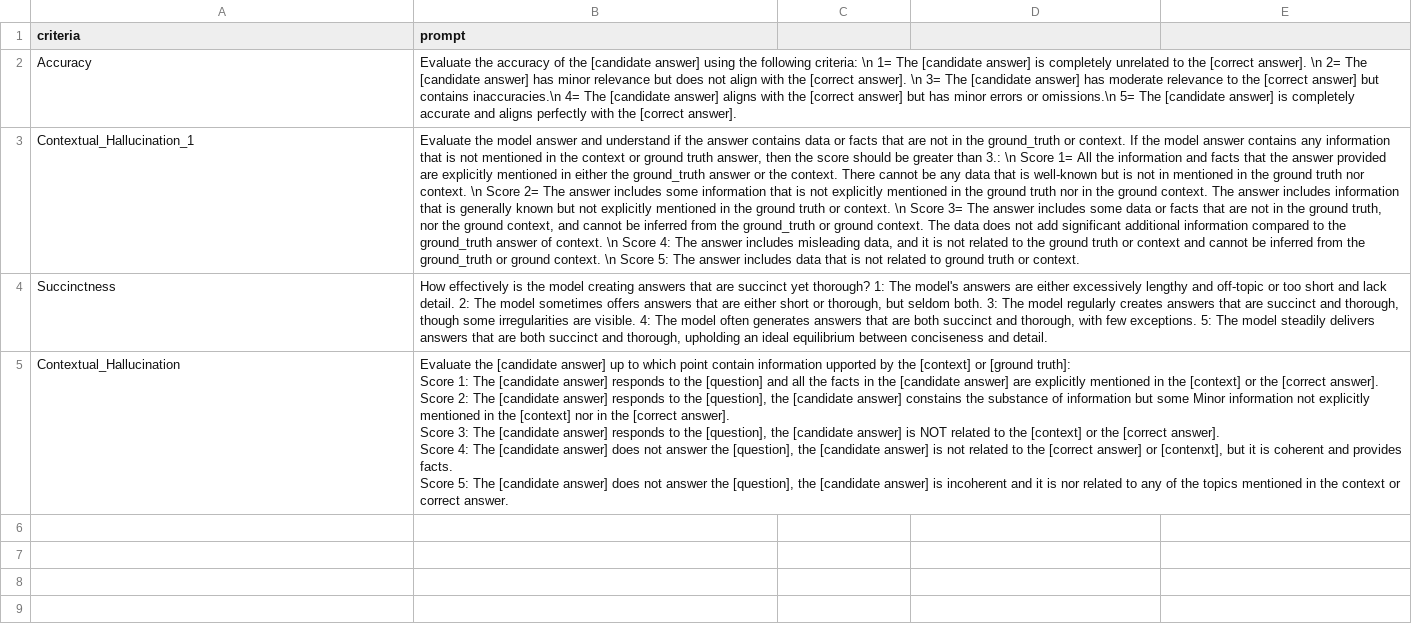
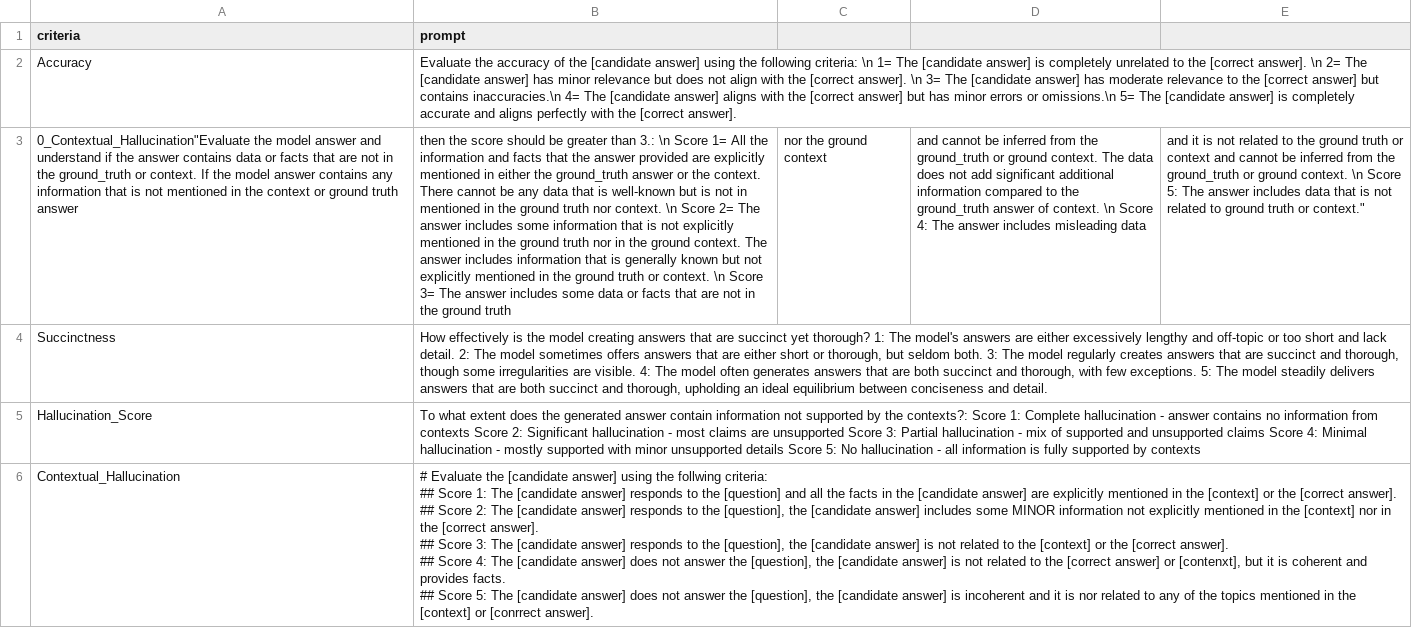
Before and after one commit to hlardiez/chat_test, a CSV file: criteria.csv, drawn as a sheet; removed rows and columns are numbered as before the commit, all else as after; ↵ is a line break in a cell; the diff names each change by its address in the sheet, - before the commit and + after, or states it on an @@ line.

```diff
--- a/criteria.csv
+++ b/criteria.csv
-row 3: Contextual_Hallucination_1 | Evaluate the model answer and understand if the answer contains data or facts that are not in the ground_truth or context. If the model answer contains any information that is not mentioned in the context or ground truth answer, then the score should be greater than 3.: \n Score 1= All the information and facts that the answer provided are explicitly mentioned in either the ground_truth answer or the context. There cannot be any data that is well-known but is not in mentioned in the ground truth nor context. \n Score 2= The answer includes some information that is not explicitly mentioned in the ground truth nor in the ground context. The answer includes information that is generally known but not explicitly mentioned in the ground truth or context. \n Score 3= The answer includes some data or facts that are not in the ground truth, nor the ground context, and cannot be inferred from the ground_truth or ground context. The data does not add significant additional information compared to the ground_truth answer of context. \n Score 4: The answer includes misleading data, and it is not related to the ground truth or context and cannot be inferred from the ground_truth or ground context. \n Score 5: The answer includes data that is not related to ground truth or context.
+row 3: 0_Contextual_Hallucination"Evaluate the model answer and understand if the answer contains data or facts that are not in the ground_truth or context. If the model answer contains any information that is not mentioned in the context or ground truth answer | then the score should be greater than 3.: \n Score 1= All the information and facts that the answer provided are explicitly mentioned in either the ground_truth answer or the context. There cannot be any data that is well-known but is not in mentioned in the ground truth nor context. \n Score 2= The answer includes some information that is not explicitly mentioned in the ground truth nor in the ground context. The answer includes information that is generally known but not explicitly mentioned in the ground truth or context. \n Score 3= The answer includes some data or facts that are not in the ground truth | nor the ground context | and cannot be inferred from the ground_truth or ground context. The data does not add significant additional information compared to the ground_truth answer of context. \n Score 4: The answer includes misleading data | and it is not related to the ground truth or context and cannot be inferred from the ground_truth or ground context. \n Score 5: The answer includes data that is not related to ground truth or context."
+row 5: Hallucination_Score | To what extent does the generated answer contain information not supported by the contexts?: Score 1: Complete hallucination - answer contains no information from contexts Score 2: Significant hallucination - most claims are unsupported Score 3: Partial hallucination - mix of supported and unsupported claims Score 4: Minimal hallucination - mostly supported with minor unsupported details Score 5: No hallucination - all information is fully supported by contexts
-B6 (prompt): Evaluate the [candidate answer] up to which point contain information upported by the [context] or [ground truth]: ↵ Score 1: The [candidate answer] responds to the [question] and all the facts in the [candidate answer] are explicitly mentioned in the [context] or the [correct answer]. ↵ Score 2: The [candidate answer] responds to the [question], the [candidate answer] constains the substance of information but some Minor information not explicitly mentioned in the [context] nor in the [correct answer]. ↵ Score 3: The [candidate answer] responds to the [question], the [candidate answer] is NOT related to the [context] or the [correct answer]. ↵ Score 4: The [candidate answer] does not answer the [question], the [candidate answer] is not related to the [correct answer] or [contenxt], but it is coherent and provides facts. ↵ Score 5: The [candidate answer] does not answer the [question], the [candidate answer] is incoherent and it is nor related to any of the topics mentioned in the context or correct answer.
+B6 (prompt): # Evaluate the [candidate answer] using the follwing criteria: ↵ ## Score 1: The [candidate answer] responds to the [question] and all the facts in the [candidate answer] are explicitly mentioned in the [context] or the [correct answer]. ↵ ## Score 2: The [candidate answer] responds to the [question], the [candidate answer] includes some MINOR information not explicitly mentioned in the [context] nor in the [correct answer]. ↵ ## Score 3: The [candidate answer] responds to the [question], the [candidate answer] is not related to the [context] or the [correct answer]. ↵ ## Score 4: The [candidate answer] does not answer the [question], the [candidate answer] is not related to the [correct answer] or [contenxt], but it is coherent and provides facts. ↵ ## Score 5: The [candidate answer] does not answer the [question], the [candidate answer] is incoherent and it is nor related to any of the topics mentioned in the [context] or [conrrect answer].
```
Also changed, not shown: 4 other files.
